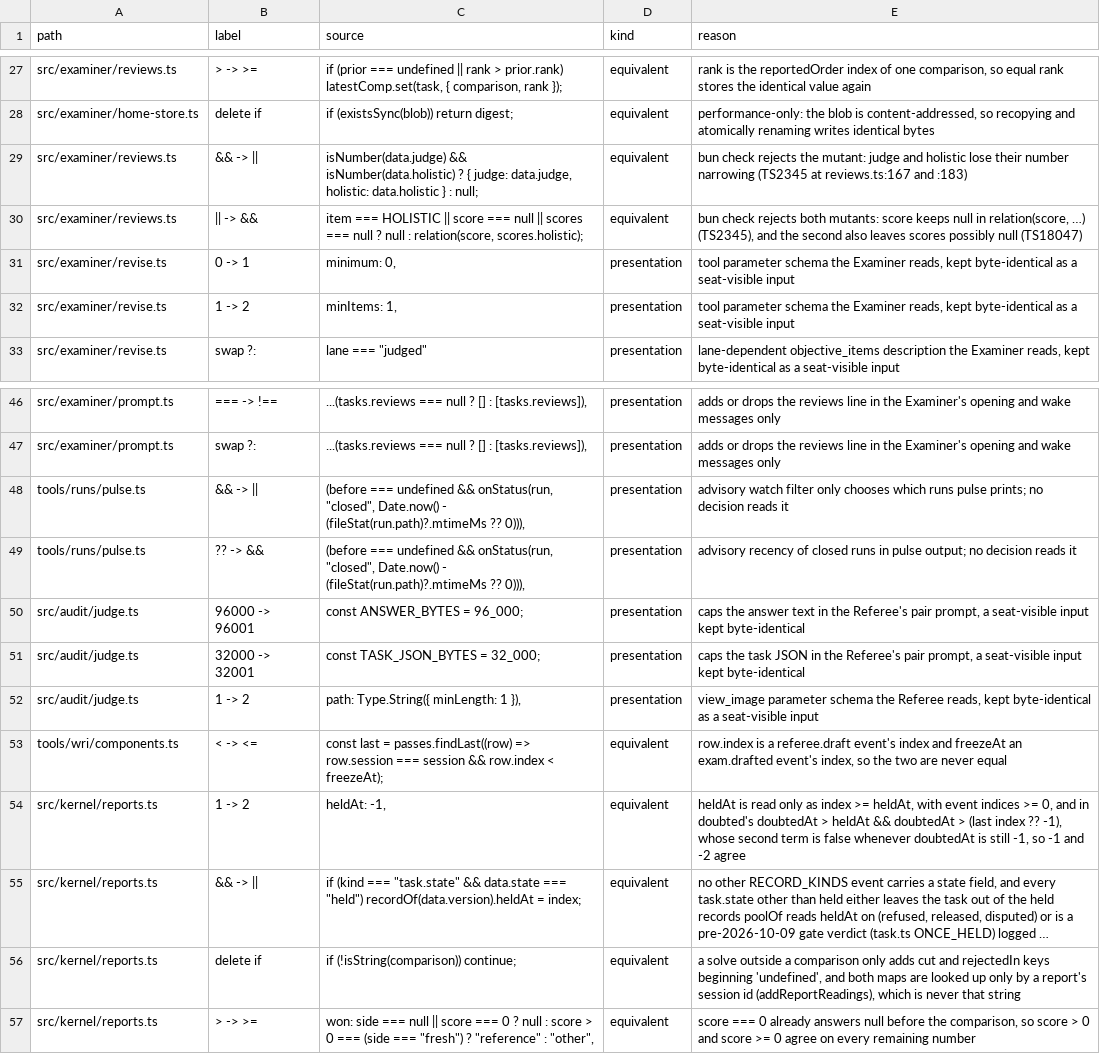
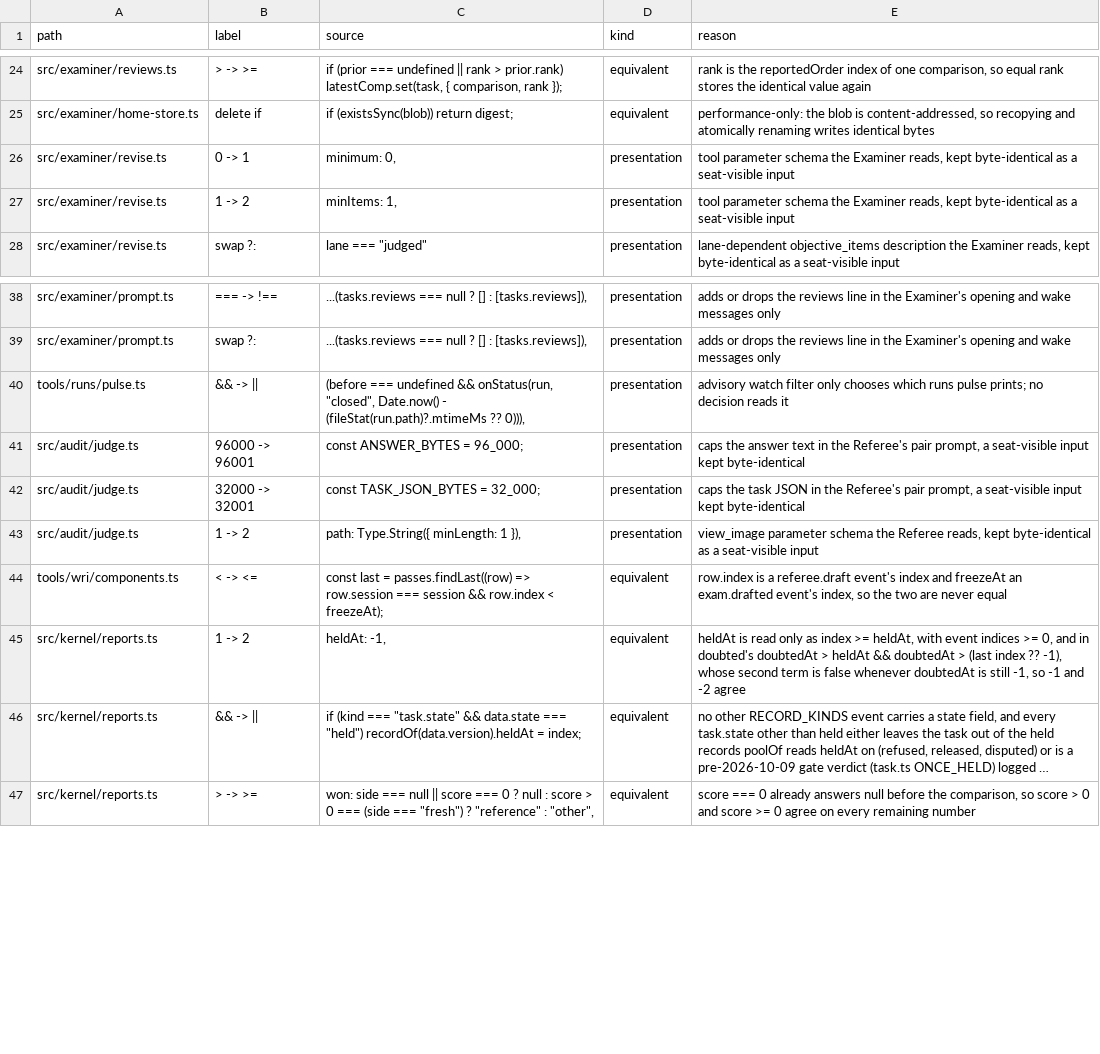
Before and after one commit to s-smits/anabasis, a TSV file: .claude/skills/mutation-testing/answered-survivors.tsv, drawn as a sheet; only a part is shown, gaps mark what is left out; long unchanged cells end in …; the diff covers the shown part only; the diff names each change by its address in the sheet, - before the commit and + after, or states it on an @@ line.

Commit message:
Screen surviving mutants through bun check and simplify three ledger sites

```diff
--- a/.claude/skills/mutation-testing/answered-survivors.tsv
+++ b/.claude/skills/mutation-testing/answered-survivors.tsv
-row 29: src/examiner/reviews.ts | && -> || | isNumber(data.judge) && isNumber(data.holistic) ? { judge: data.judge, holistic: data.holistic } : null; | equivalent | bun check rejects the mutant: judge and holistic lose their number narrowing (TS2345 at reviews.ts:167 and :183)
-row 30: src/examiner/reviews.ts | || -> && | item === HOLISTIC || score === null || scores === null ? null : relation(score, scores.holistic); | equivalent | bun check rejects both mutants: score keeps null in relation(score, …) (TS2345), and the second also leaves scores possibly null (TS18047)
-row 49: tools/runs/pulse.ts | ?? -> && | (before === undefined && onStatus(run, "closed", Date.now() - (fileStat(run.path)?.mtimeMs ?? 0))), | presentation | advisory recency of closed runs in pulse output; no decision reads it
-row 56: src/kernel/reports.ts | delete if | if (!isString(comparison)) continue; | equivalent | a solve outside a comparison only adds cut and rejectedIn keys beginning 'undefined', and both maps are looked up only by a report's session id (addReportReadings), which is never that string
```
Also changed, not shown: 13 removed rows and 2 edited cells elsewhere in this file, 6 other files.
